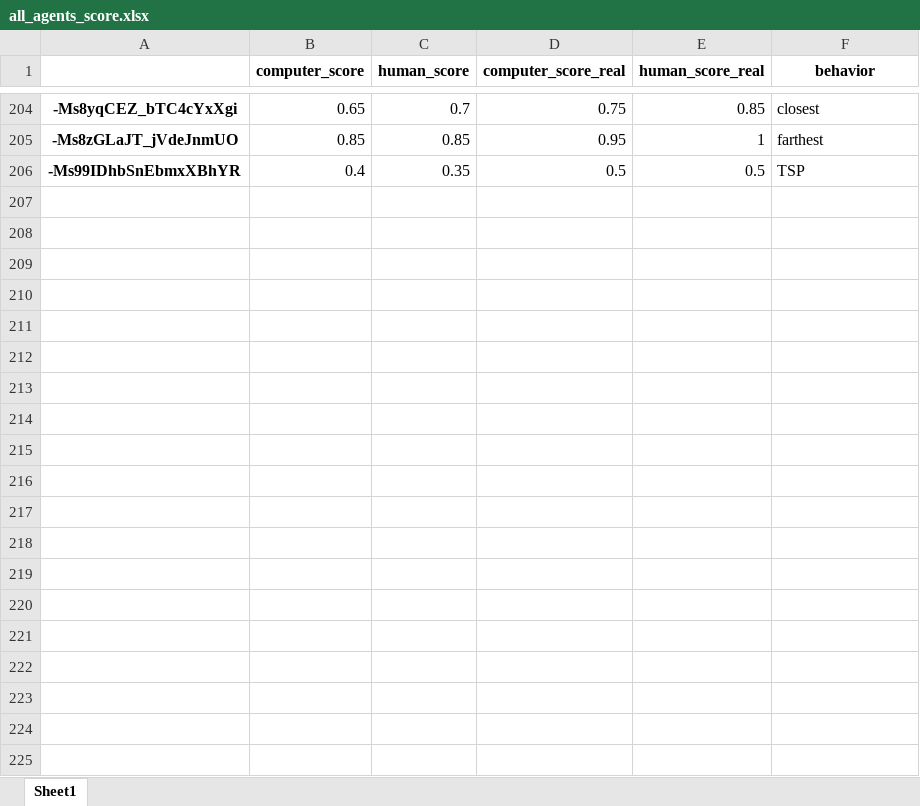
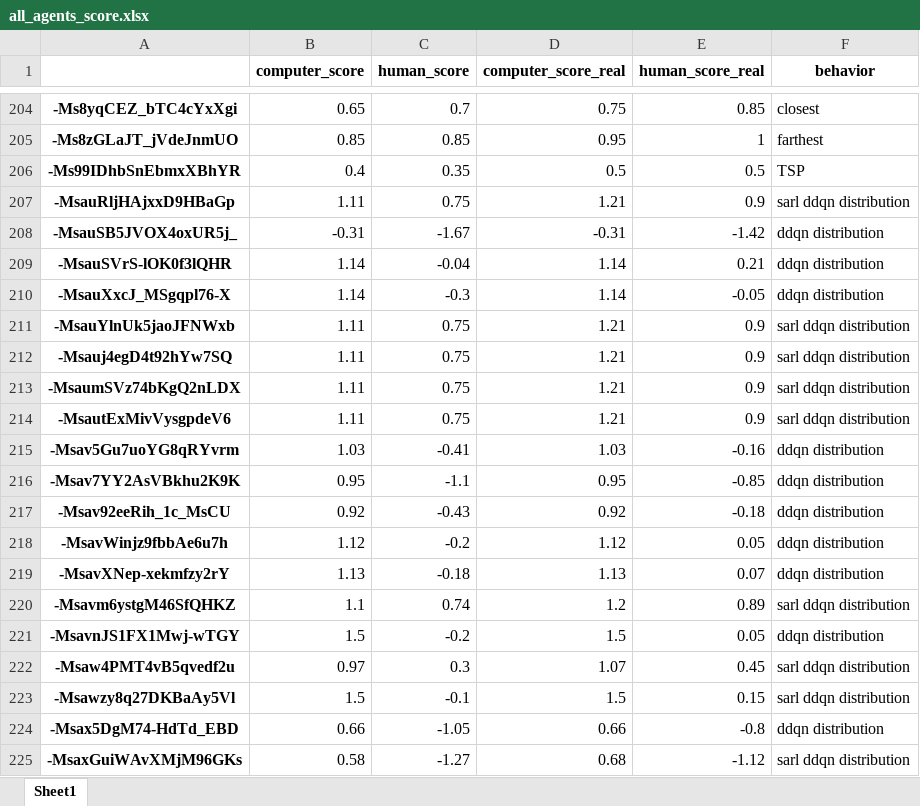
Before and after one commit to ido1Shapira/packmanGame, an Excel workbook: python_code/data/map 5/all_agents_score.xlsx, sheet Sheet1, drawn as a sheet; only a part is shown, gaps mark what is left out; values as stored, in another font and other column widths than the file's, no borders; the diff covers the shown part only; the diff names each change by its address in the sheet, - before the commit and + after, or states it on an @@ line.

```diff
--- a/python_code/data/map 5/all_agents_score.xlsx (sheet Sheet1)
+++ b/python_code/data/map 5/all_agents_score.xlsx (sheet Sheet1)
+row 207: -MsauRljHAjxxD9HBaGp | 1.11 | 0.75 | 1.21 | 0.9 | sarl ddqn distribution
+row 208: -MsauSB5JVOX4oxUR5j_ | -0.31 | -1.67 | -0.31 | -1.42 | ddqn distribution
+row 209: -MsauSVrS-lOK0f3lQHR | 1.14 | -0.04 | 1.14 | 0.21 | ddqn distribution
+row 210: -MsauXxcJ_MSgqpl76-X | 1.14 | -0.3 | 1.14 | -0.05 | ddqn distribution
+row 211: -MsauYlnUk5jaoJFNWxb | 1.11 | 0.75 | 1.21 | 0.9 | sarl ddqn distribution
+row 212: -Msauj4egD4t92hYw7SQ | 1.11 | 0.75 | 1.21 | 0.9 | sarl ddqn distribution
+row 213: -MsaumSVz74bKgQ2nLDX | 1.11 | 0.75 | 1.21 | 0.9 | sarl ddqn distribution
+row 214: -MsautExMivVysgpdeV6 | 1.11 | 0.75 | 1.21 | 0.9 | sarl ddqn distribution
+row 215: -Msav5Gu7uoYG8qRYvrm | 1.03 | -0.41 | 1.03 | -0.16 | ddqn distribution
+row 216: -Msav7YY2AsVBkhu2K9K | 0.95 | -1.1 | 0.95 | -0.85 | ddqn distribution
+row 217: -Msav92eeRih_1c_MsCU | 0.92 | -0.43 | 0.92 | -0.18 | ddqn distribution
+row 218: -MsavWinjz9fbbAe6u7h | 1.12 | -0.2 | 1.12 | 0.05 | ddqn distribution
+row 219: -MsavXNep-xekmfzy2rY | 1.13 | -0.18 | 1.13 | 0.07 | ddqn distribution
+row 220: -Msavm6ystgM46SfQHKZ | 1.1 | 0.74 | 1.2 | 0.89 | sarl ddqn distribution
+row 221: -MsavnJS1FX1Mwj-wTGY | 1.5 | -0.2 | 1.5 | 0.05 | ddqn distribution
+row 222: -Msaw4PMT4vB5qvedf2u | 0.97 | 0.3 | 1.07 | 0.45 | sarl ddqn distribution
+row 223: -Msawzy8q27DKBaAy5Vl | 1.5 | -0.1 | 1.5 | 0.15 | sarl ddqn distribution
+row 224: -Msax5DgM74-HdTd_EBD | 0.66 | -1.05 | 0.66 | -0.8 | ddqn distribution
+row 225: -MsaxGuiWAvXMjM96GKs | 0.58 | -1.27 | 0.68 | -1.12 | sarl ddqn distribution
```
Also changed, not shown: 196 added rows elsewhere in this sheet, 4 other files.
